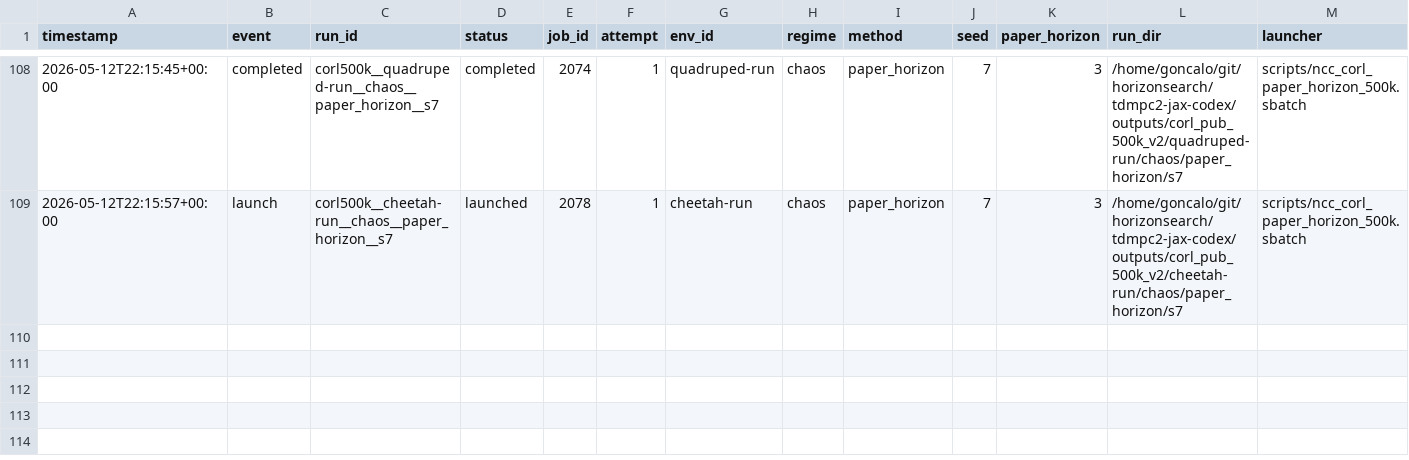
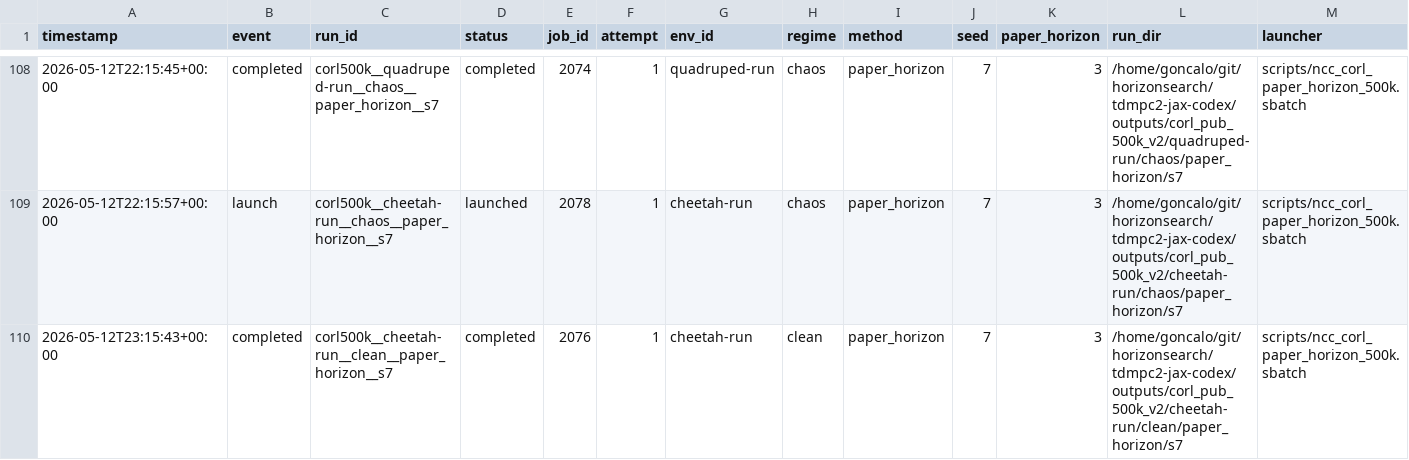
Before and after one commit to gguiomar/tdmpc2-jax, a CSV file: experiments/corl_compact_v2_ledger.csv, drawn as a sheet; only a part is shown, gaps mark what is left out; rows hold the shown columns only; the diff names each change by its address in the sheet, - before the commit and + after, or states it on an @@ line.

Commit message:
Steward update: record terminal job results

```diff
--- a/experiments/corl_compact_v2_ledger.csv
+++ b/experiments/corl_compact_v2_ledger.csv
+row 110: 2026-05-12T23:15:43+00:00 | completed | corl500k__cheetah-run__clean__paper_horizon__s7 | completed | 2076 | 1 | cheetah-run | clean | paper_horizon | 7 | 3 | /home/goncalo/git/horizonsearch/tdmpc2-jax-codex/outputs/corl_pub_500k_v2/cheetah-run/clean/paper_horizon/s7 | scripts/ncc_corl_paper_horizon_500k.sbatch
```
